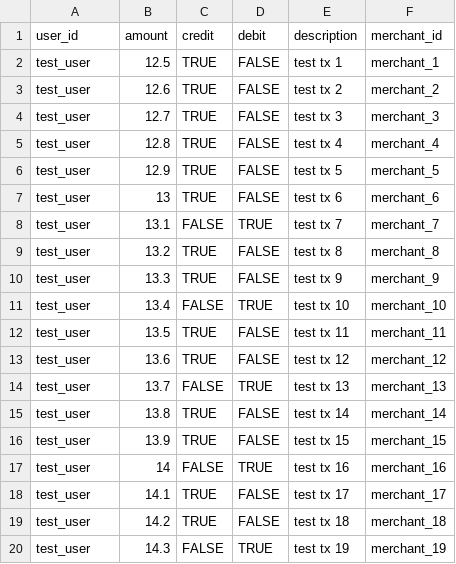
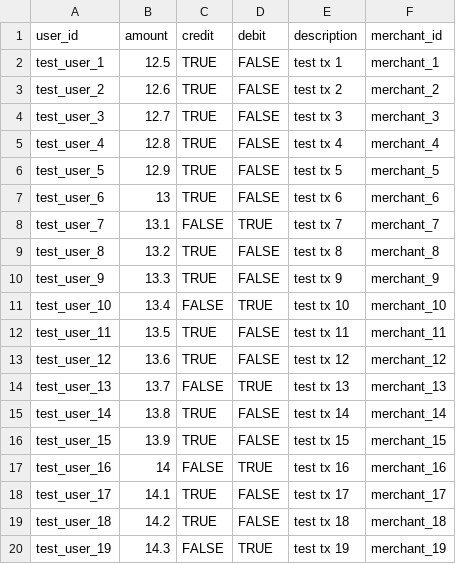
Before and after one commit to alloyd-beasley/web-homework, a CSV file: webserver/util/transactions.csv, drawn as a sheet.

```diff
--- a/webserver/util/transactions.csv
+++ b/webserver/util/transactions.csv
@@ -1,20 +1,20 @@
 user_id,amount,credit,debit,description,merchant_id
-test_user,12.5,TRUE,FALSE,test tx 1,merchant_1
-test_user,12.6,TRUE,FALSE,test tx 2,merchant_2
-test_user,12.7,TRUE,FALSE,test tx 3,merchant_3
-test_user,12.8,TRUE,FALSE,test tx 4,merchant_4
-test_user,12.9,TRUE,FALSE,test tx 5,merchant_5
-test_user,13,TRUE,FALSE,test tx 6,merchant_6
-test_user,13.1,FALSE,TRUE,test tx 7,merchant_7
-test_user,13.2,TRUE,FALSE,test tx 8,merchant_8
-test_user,13.3,TRUE,FALSE,test tx 9,merchant_9
-test_user,13.4,FALSE,TRUE,test tx 10,merchant_10
-test_user,13.5,TRUE,FALSE,test tx 11,merchant_11
-test_user,13.6,TRUE,FALSE,test tx 12,merchant_12
-test_user,13.7,FALSE,TRUE,test tx 13,merchant_13
-test_user,13.8,TRUE,FALSE,test tx 14,merchant_14
-test_user,13.9,TRUE,FALSE,test tx 15,merchant_15
-test_user,14,FALSE,TRUE,test tx 16,merchant_16
-test_user,14.1,TRUE,FALSE,test tx 17,merchant_17
-test_user,14.2,TRUE,FALSE,test tx 18,merchant_18
-test_user,14.3,FALSE,TRUE,test tx 19,merchant_19
+test_user_1,12.5,TRUE,FALSE,test tx 1,merchant_1
+test_user_2,12.6,TRUE,FALSE,test tx 2,merchant_2
+test_user_3,12.7,TRUE,FALSE,test tx 3,merchant_3
+test_user_4,12.8,TRUE,FALSE,test tx 4,merchant_4
+test_user_5,12.9,TRUE,FALSE,test tx 5,merchant_5
+test_user_6,13,TRUE,FALSE,test tx 6,merchant_6
+test_user_7,13.1,FALSE,TRUE,test tx 7,merchant_7
+test_user_8,13.2,TRUE,FALSE,test tx 8,merchant_8
+test_user_9,13.3,TRUE,FALSE,test tx 9,merchant_9
+test_user_10,13.4,FALSE,TRUE,test tx 10,merchant_10
+test_user_11,13.5,TRUE,FALSE,test tx 11,merchant_11
+test_user_12,13.6,TRUE,FALSE,test tx 12,merchant_12
+test_user_13,13.7,FALSE,TRUE,test tx 13,merchant_13
+test_user_14,13.8,TRUE,FALSE,test tx 14,merchant_14
+test_user_15,13.9,TRUE,FALSE,test tx 15,merchant_15
+test_user_16,14,FALSE,TRUE,test tx 16,merchant_16
+test_user_17,14.1,TRUE,FALSE,test tx 17,merchant_17
+test_user_18,14.2,TRUE,FALSE,test tx 18,merchant_18
+test_user_19,14.3,FALSE,TRUE,test tx 19,merchant_19
```
Also changed, not shown: 7 other files.
